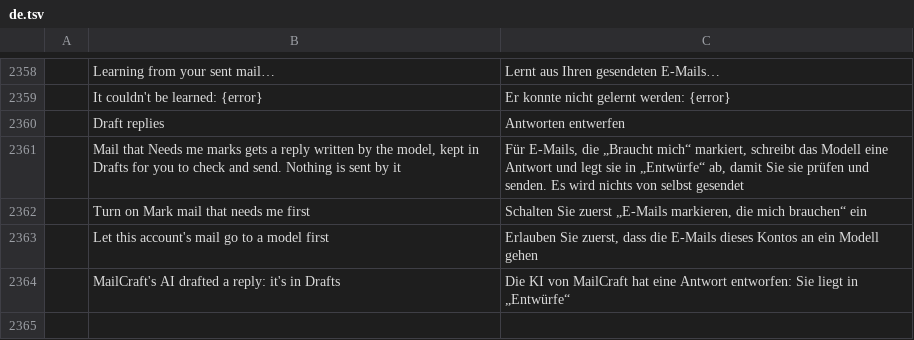
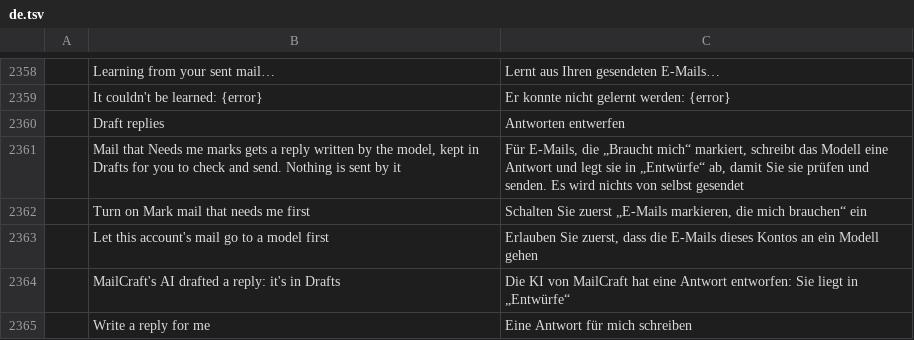
Before and after one commit to dmoghnie/mailcraft, a TSV file: crates/ui-egui/src/i18n/de.tsv, drawn as a sheet; only a part is shown, gaps mark what is left out; the diff names each change by its address in the sheet, - before the commit and + after, or states it on an @@ line.

```diff
--- a/crates/ui-egui/src/i18n/de.tsv
+++ b/crates/ui-egui/src/i18n/de.tsv
+row 2365:  | Write a reply for me | Eine Antwort für mich schreiben
```
Also changed, not shown: crates/ui-egui/src/i18n/ar.tsv, crates/ui-egui/src/i18n/es.tsv, 21 other files.
